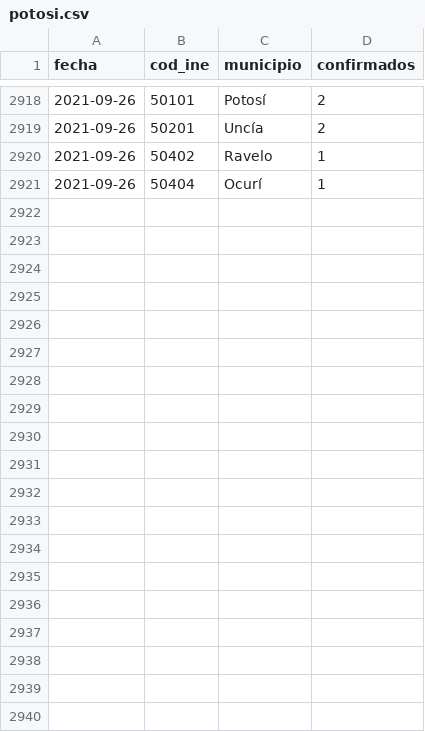
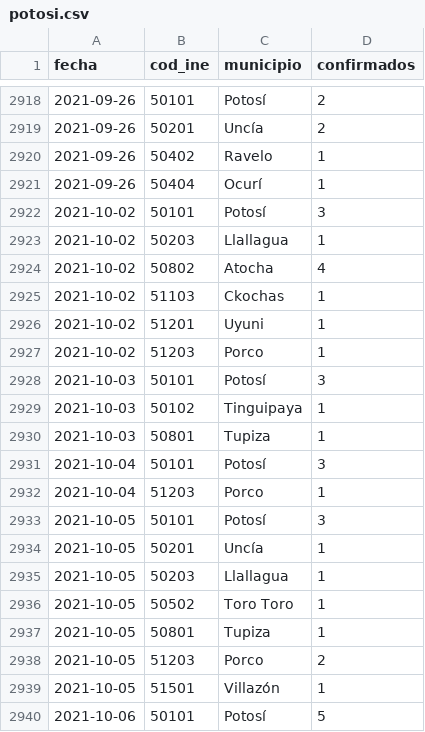
Before and after one commit to mauforonda/covid19bolivia-municipal, a CSV file: potosi.csv, drawn as a sheet; only a part is shown, gaps mark what is left out; the diff covers the shown part only.

```diff
--- a/potosi.csv
+++ b/potosi.csv
@@ -2921 +2921,20 @@ fecha,cod_ine,municipio,confirmados
 2021-09-26,50404,Ocurí,1
+2021-10-02,50101,Potosí,3
+2021-10-02,50203,Llallagua,1
+2021-10-02,50802,Atocha,4
+2021-10-02,51103,Ckochas,1
+2021-10-02,51201,Uyuni,1
+2021-10-02,51203,Porco,1
+2021-10-03,50101,Potosí,3
+2021-10-03,50102,Tinguipaya,1
+2021-10-03,50801,Tupiza,1
+2021-10-04,50101,Potosí,3
+2021-10-04,51203,Porco,1
+2021-10-05,50101,Potosí,3
+2021-10-05,50201,Uncía,1
+2021-10-05,50203,Llallagua,1
+2021-10-05,50502,Toro Toro,1
+2021-10-05,50801,Tupiza,1
+2021-10-05,51203,Porco,2
+2021-10-05,51501,Villazón,1
+2021-10-06,50101,Potosí,5
```
Also changed, not shown: 18 added rows elsewhere in this file, chuquisaca.csv, cochabamba.csv, 6 other files.
